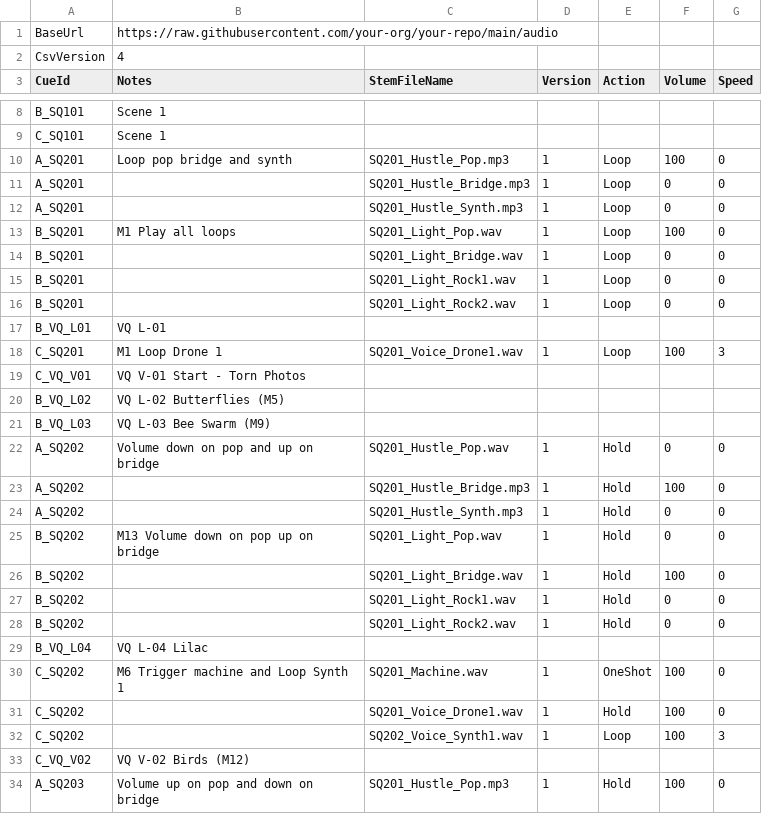
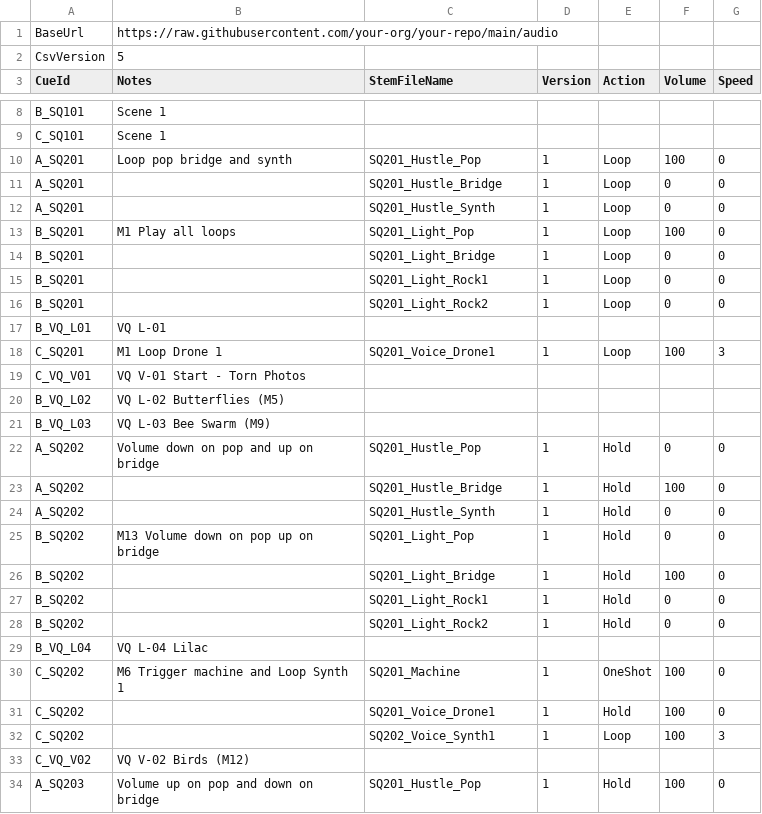
Before and after one commit to dlobser/opera-audio, a CSV file: audio_cues.csv, drawn as a sheet; only a part is shown, gaps mark what is left out; the diff covers the shown part only.

Commit message:
removed file extensions

```diff
--- a/audio_cues.csv
+++ b/audio_cues.csv
@@ -1,3 +1,3 @@
 BaseUrl,https://raw.githubusercontent.com/your-org/your-repo/main/audio,,,,,
-CsvVersion,4,,,,,
+CsvVersion,5,,,,,
 CueId,Notes,StemFileName,Version,Action,Volume,Speed
@@ -9,11 +9,11 @@ B_SQ101,Scene 1,,,,,
 C_SQ101,Scene 1,,,,,
-A_SQ201,Loop pop bridge and synth,SQ201_Hustle_Pop.mp3,1,Loop,100,0
-A_SQ201,,SQ201_Hustle_Bridge.mp3,1,Loop,0,0
-A_SQ201,,SQ201_Hustle_Synth.mp3,1,Loop,0,0
-B_SQ201,M1 Play all loops,SQ201_Light_Pop.wav,1,Loop,100,0
-B_SQ201,,SQ201_Light_Bridge.wav,1,Loop,0,0
-B_SQ201,,SQ201_Light_Rock1.wav,1,Loop,0,0
-B_SQ201,,SQ201_Light_Rock2.wav,1,Loop,0,0
+A_SQ201,Loop pop bridge and synth,SQ201_Hustle_Pop,1,Loop,100,0
+A_SQ201,,SQ201_Hustle_Bridge,1,Loop,0,0
+A_SQ201,,SQ201_Hustle_Synth,1,Loop,0,0
+B_SQ201,M1 Play all loops,SQ201_Light_Pop,1,Loop,100,0
+B_SQ201,,SQ201_Light_Bridge,1,Loop,0,0
+B_SQ201,,SQ201_Light_Rock1,1,Loop,0,0
+B_SQ201,,SQ201_Light_Rock2,1,Loop,0,0
 B_VQ_L01,VQ L-01,,,,,
-C_SQ201,M1 Loop Drone 1,SQ201_Voice_Drone1.wav,1,Loop,100,3
+C_SQ201,M1 Loop Drone 1,SQ201_Voice_Drone1,1,Loop,100,3
 C_VQ_V01,VQ V-01 Start - Torn Photos,,,,,
@@ -21,14 +21,14 @@ B_VQ_L02,VQ L-02 Butterflies (M5),,,,,
 B_VQ_L03,VQ L-03 Bee Swarm (M9),,,,,
-A_SQ202,Volume down on pop and up on bridge,SQ201_Hustle_Pop.wav,1,Hold,0,0
-A_SQ202,,SQ201_Hustle_Bridge.mp3,1,Hold,100,0
-A_SQ202,,SQ201_Hustle_Synth.mp3,1,Hold,0,0
-B_SQ202,M13 Volume down on pop up on bridge,SQ201_Light_Pop.wav,1,Hold,0,0
-B_SQ202,,SQ201_Light_Bridge.wav,1,Hold,100,0
-B_SQ202,,SQ201_Light_Rock1.wav,1,Hold,0,0
-B_SQ202,,SQ201_Light_Rock2.wav,1,Hold,0,0
+A_SQ202,Volume down on pop and up on bridge,SQ201_Hustle_Pop,1,Hold,0,0
+A_SQ202,,SQ201_Hustle_Bridge,1,Hold,100,0
+A_SQ202,,SQ201_Hustle_Synth,1,Hold,0,0
+B_SQ202,M13 Volume down on pop up on bridge,SQ201_Light_Pop,1,Hold,0,0
+B_SQ202,,SQ201_Light_Bridge,1,Hold,100,0
+B_SQ202,,SQ201_Light_Rock1,1,Hold,0,0
+B_SQ202,,SQ201_Light_Rock2,1,Hold,0,0
 B_VQ_L04,VQ L-04 Lilac,,,,,
-C_SQ202,M6 Trigger machine and Loop Synth 1,SQ201_Machine.wav,1,OneShot,100,0
-C_SQ202,,SQ201_Voice_Drone1.wav,1,Hold,100,0
-C_SQ202,,SQ202_Voice_Synth1.wav,1,Loop,100,3
+C_SQ202,M6 Trigger machine and Loop Synth 1,SQ201_Machine,1,OneShot,100,0
+C_SQ202,,SQ201_Voice_Drone1,1,Hold,100,0
+C_SQ202,,SQ202_Voice_Synth1,1,Loop,100,3
 C_VQ_V02,VQ V-02 Birds (M12),,,,,
-A_SQ203,Volume up on pop and down on bridge,SQ201_Hustle_Pop.mp3,1,Hold,100,0
+A_SQ203,Volume up on pop and down on bridge,SQ201_Hustle_Pop,1,Hold,100,0
```
Also changed, not shown: 150 edited cells elsewhere in this file.
